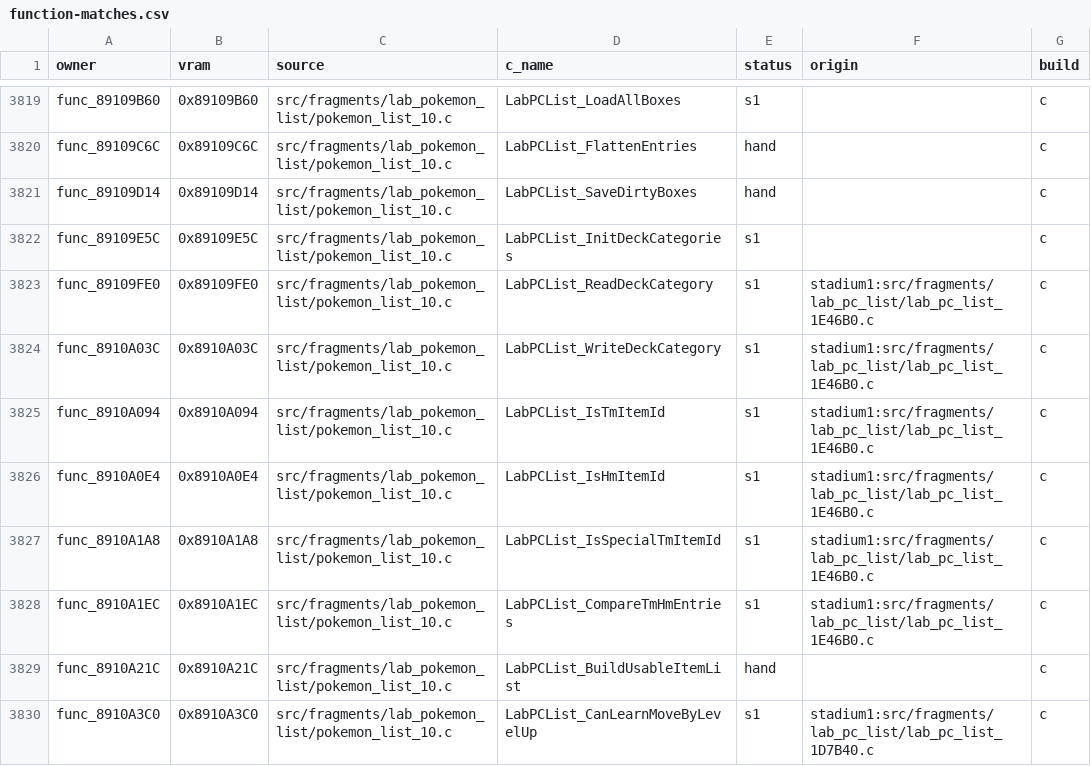
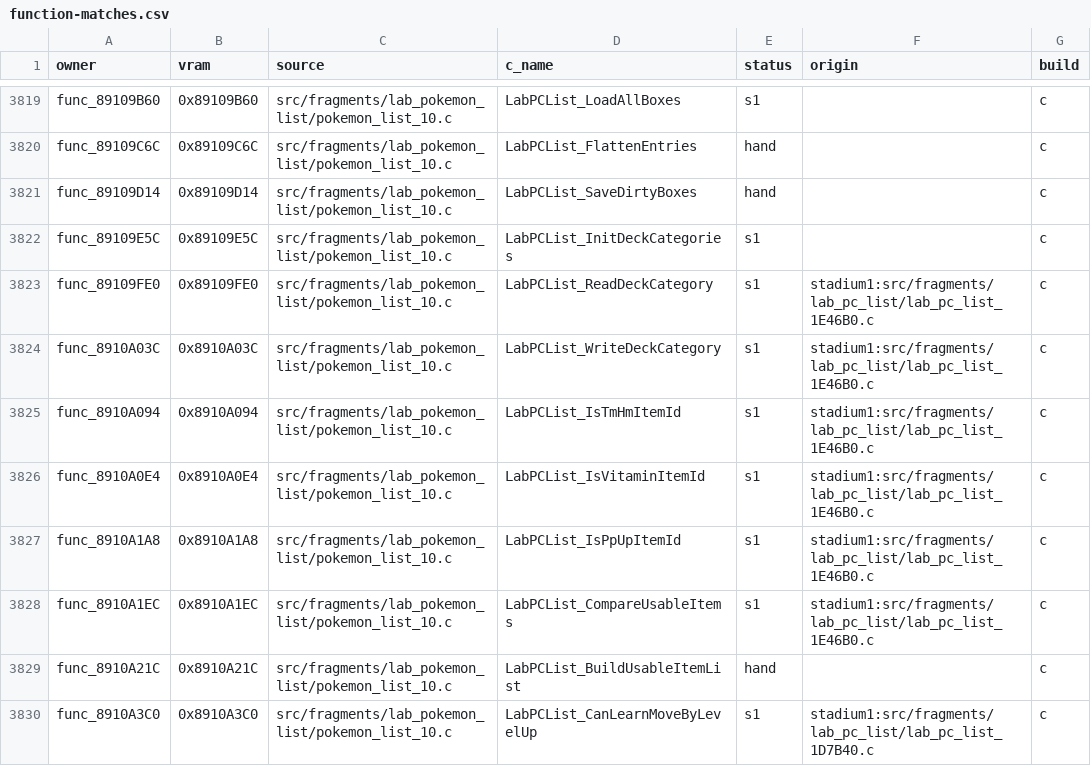
Before and after one commit to team-hippodrome/pokestadium0, a CSV file: docs/function-matches.csv, drawn as a sheet; only a part is shown, gaps mark what is left out; the diff covers the shown part only.

```diff
--- a/docs/function-matches.csv
+++ b/docs/function-matches.csv
@@ -3824,6 +3824,6 @@ func_89109FE0,0x89109FE0,src/fragments/lab_pokemon_list/pokemon_list_10.c,LabPCL
 func_8910A03C,0x8910A03C,src/fragments/lab_pokemon_list/pokemon_list_10.c,LabPCList_WriteDeckCategory,s1,stadium1:src/fragments/lab_pc_list/lab_pc_list_1E46B0.c,c
-func_8910A094,0x8910A094,src/fragments/lab_pokemon_list/pokemon_list_10.c,LabPCList_IsTmItemId,s1,stadium1:src/fragments/lab_pc_list/lab_pc_list_1E46B0.c,c
-func_8910A0E4,0x8910A0E4,src/fragments/lab_pokemon_list/pokemon_list_10.c,LabPCList_IsHmItemId,s1,stadium1:src/fragments/lab_pc_list/lab_pc_list_1E46B0.c,c
-func_8910A1A8,0x8910A1A8,src/fragments/lab_pokemon_list/pokemon_list_10.c,LabPCList_IsSpecialTmItemId,s1,stadium1:src/fragments/lab_pc_list/lab_pc_list_1E46B0.c,c
-func_8910A1EC,0x8910A1EC,src/fragments/lab_pokemon_list/pokemon_list_10.c,LabPCList_CompareTmHmEntries,s1,stadium1:src/fragments/lab_pc_list/lab_pc_list_1E46B0.c,c
+func_8910A094,0x8910A094,src/fragments/lab_pokemon_list/pokemon_list_10.c,LabPCList_IsTmHmItemId,s1,stadium1:src/fragments/lab_pc_list/lab_pc_list_1E46B0.c,c
+func_8910A0E4,0x8910A0E4,src/fragments/lab_pokemon_list/pokemon_list_10.c,LabPCList_IsVitaminItemId,s1,stadium1:src/fragments/lab_pc_list/lab_pc_list_1E46B0.c,c
+func_8910A1A8,0x8910A1A8,src/fragments/lab_pokemon_list/pokemon_list_10.c,LabPCList_IsPpUpItemId,s1,stadium1:src/fragments/lab_pc_list/lab_pc_list_1E46B0.c,c
+func_8910A1EC,0x8910A1EC,src/fragments/lab_pokemon_list/pokemon_list_10.c,LabPCList_CompareUsableItems,s1,stadium1:src/fragments/lab_pc_list/lab_pc_list_1E46B0.c,c
 func_8910A21C,0x8910A21C,src/fragments/lab_pokemon_list/pokemon_list_10.c,LabPCList_BuildUsableItemList,hand,,c
```
Also changed, not shown: 54 edited cells elsewhere in this file, 13 other files.
